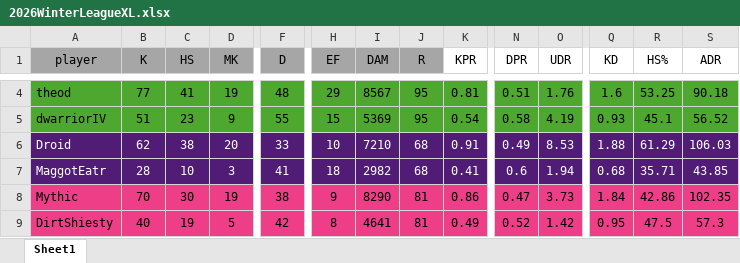
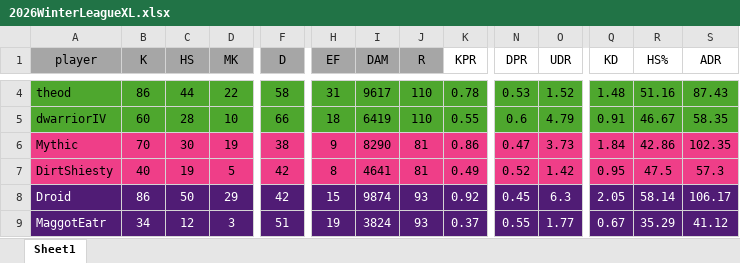
Before and after one commit to PatrickBrady7/broys2v2bot, an Excel workbook: 2026WinterLeagueXL.xlsx, sheet Sheet1, drawn as a sheet; only a part is shown, gaps mark what is left out; values as stored, in another font and other column widths than the file's, no borders; removed rows and columns are numbered as before the commit, all else as after; rows hold the shown columns only; the diff covers the shown part only; the diff names each change by its address in the sheet, - before the commit and + after, or states it on an @@ line.

```diff
--- a/2026WinterLeagueXL.xlsx (sheet Sheet1)
+++ b/2026WinterLeagueXL.xlsx (sheet Sheet1)
-B4 (K): 77
+B4 (K): 86
-C4 (HS): 41
+C4 (HS): 44
-D4 (MK): 19
+D4 (MK): 22
-F4 (D): 48
+F4 (D): 58
-H4 (EF): 29
+H4 (EF): 31
-I4 (DAM): 8567
+I4 (DAM): 9617
-J4:J5 (R): 95
+J4:J5 (R): 110
-K4 (KPR): 0.81
+K4 (KPR): 0.78
-N4 (DPR): 0.51
+N4 (DPR): 0.53
-O4 (UDR): 1.76
+O4 (UDR): 1.52
-Q4 (KD): 1.6
+Q4 (KD): 1.48
-R4 (HS%): 53.25
+R4 (HS%): 51.16
-S4 (ADR): 90.18
+S4 (ADR): 87.43
-B5 (K): 51
+B5 (K): 60
-C5 (HS): 23
+C5 (HS): 28
-D5 (MK): 9
+D5 (MK): 10
-F5 (D): 55
+F5 (D): 66
-H5 (EF): 15
+H5 (EF): 18
-I5 (DAM): 5369
+I5 (DAM): 6419
-K5 (KPR): 0.54
+K5 (KPR): 0.55
-N5 (DPR): 0.58
+N5 (DPR): 0.6
-O5 (UDR): 4.19
+O5 (UDR): 4.79
-Q5 (KD): 0.93
+Q5 (KD): 0.91
-R5 (HS%): 45.1
+R5 (HS%): 46.67
-S5 (ADR): 56.52
+S5 (ADR): 58.35
-row 6: Droid | 62 | 38 | 20 | 33 | 10 | 7210 | 68 | 0.91 | 0.49 | 8.53 | 1.88 | 61.29 | 106.03
-row 7: MaggotEatr | 28 | 10 | 3 | 41 | 18 | 2982 | 68 | 0.41 | 0.6 | 1.94 | 0.68 | 35.71 | 43.85
+row 8: Droid | 86 | 50 | 29 | 42 | 15 | 9874 | 93 | 0.92 | 0.45 | 6.3 | 2.05 | 58.14 | 106.17
+row 9: MaggotEatr | 34 | 12 | 3 | 51 | 19 | 3824 | 93 | 0.37 | 0.55 | 1.77 | 0.67 | 35.29 | 41.12
```
Also changed, not shown: 4 added rows, 4 removed rows and 134 edited cells elsewhere in this sheet, formulas that keep their value, PlayoffCalc.xlsx, 1 other file.
